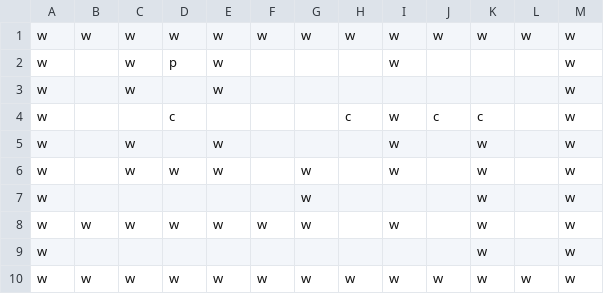
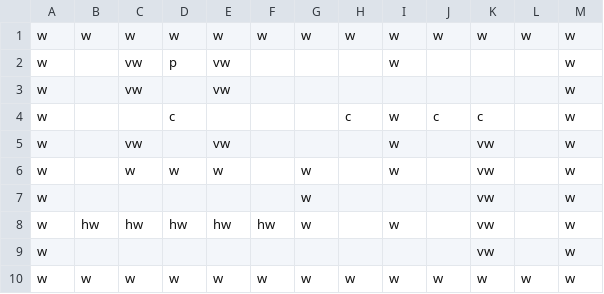
Before and after one commit to jakeard/YouIsAMazeMe, a CSV file: YouIsAMazeMe/levels/level_00.csv, drawn as a sheet.

```diff
--- a/YouIsAMazeMe/levels/level_00.csv
+++ b/YouIsAMazeMe/levels/level_00.csv
@@ -1,10 +1,10 @@
 w,w,w,w,w,w,w,w,w,w,w,w,w
-w,,w,p,w,,,,w,,,,w
-w,,w,,w,,,,,,,,w
+w,,vw,p,vw,,,,w,,,,w
+w,,vw,,vw,,,,,,,,w
 w,,,c,,,,c,w,c,c,,w
-w,,w,,w,,,,w,,w,,w
-w,,w,w,w,,w,,w,,w,,w
-w,,,,,,w,,,,w,,w
-w,w,w,w,w,w,w,,w,,w,,w
-w,,,,,,,,,,w,,w
+w,,vw,,vw,,,,w,,vw,,w
+w,,w,w,w,,w,,w,,vw,,w
+w,,,,,,w,,,,vw,,w
+w,hw,hw,hw,hw,hw,w,,w,,vw,,w
+w,,,,,,,,,,vw,,w
 w,w,w,w,w,w,w,w,w,w,w,w,w
```
Also changed, not shown: 2 other files.
